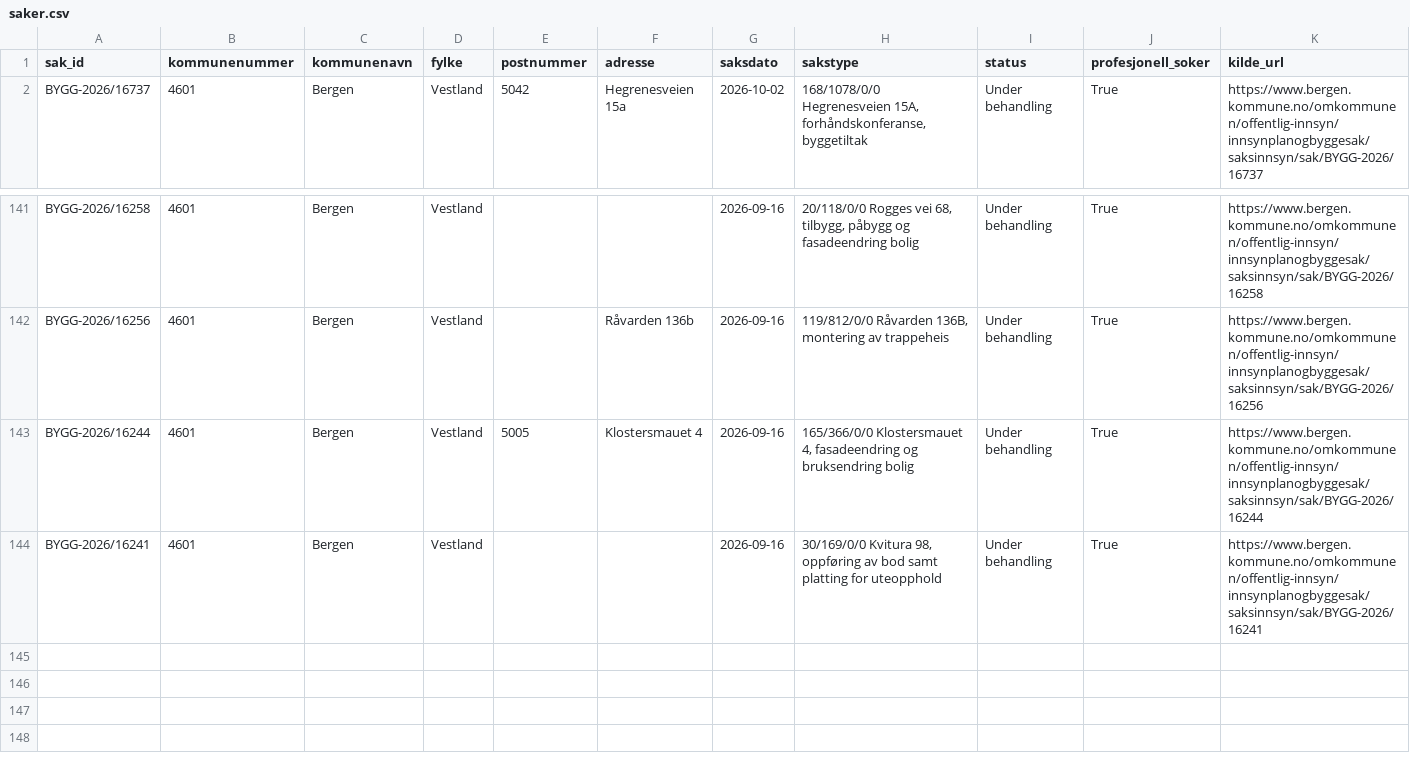
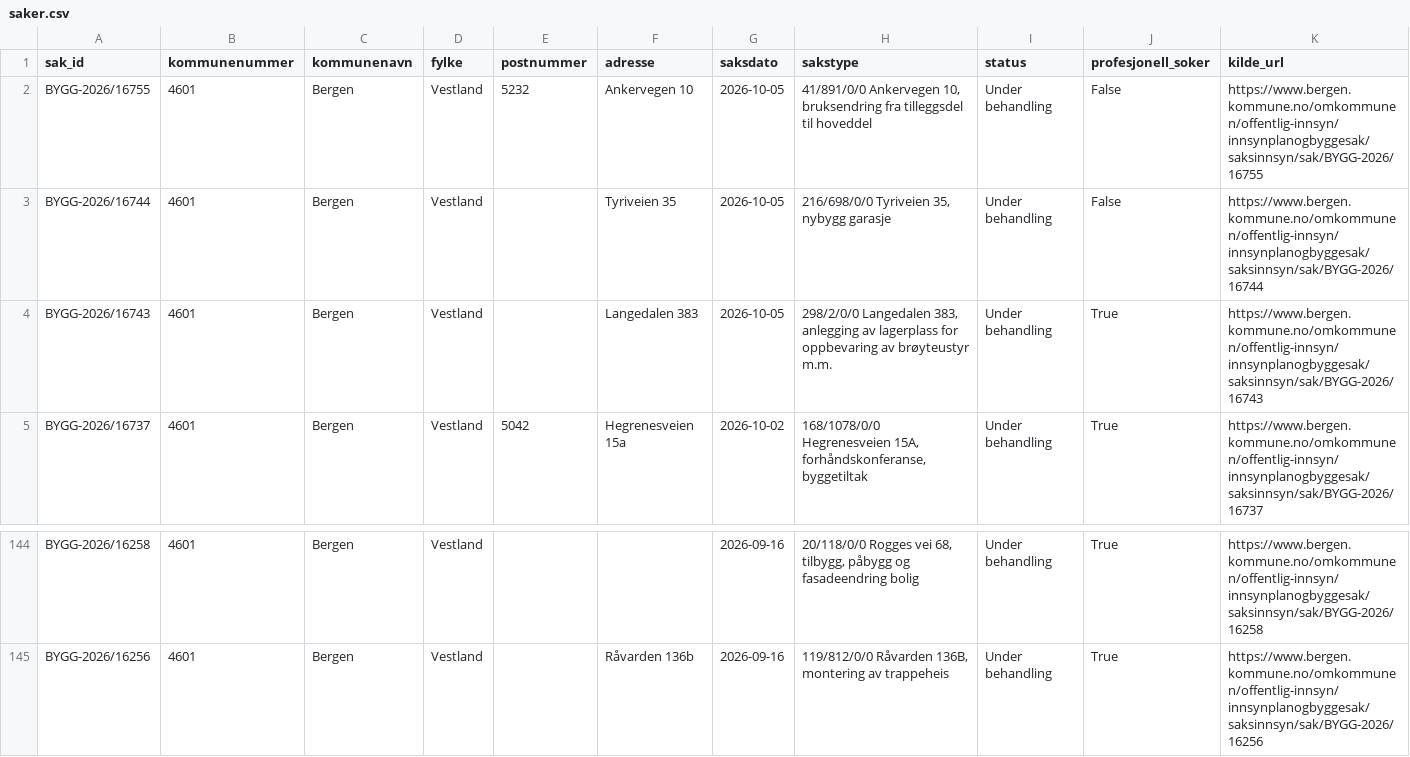
Before and after one commit to Nicolaykopaas/byggeradar, a CSV file: data/saker.csv, drawn as a sheet; only a part is shown, gaps mark what is left out.

```diff
--- a/data/saker.csv
+++ b/data/saker.csv
@@ -1,2 +1,5 @@
 sak_id,kommunenummer,kommunenavn,fylke,postnummer,adresse,saksdato,sakstype,status,profesjonell_soker,kilde_url
+BYGG-2026/16755,4601,Bergen,Vestland,5232,Ankervegen 10,2026-10-05,"41/891/0/0 Ankervegen 10, bruksendring fra tilleggsdel til hoveddel",Under behandling,False,https://www.bergen.kommune.no/omkommunen/offentlig-innsyn/innsynplanogbyggesak/saksinnsyn/sak/BYGG-2026/16755
+BYGG-2026/16744,4601,Bergen,Vestland,,Tyriveien 35,2026-10-05,"216/698/0/0 Tyriveien 35, nybygg garasje",Under behandling,False,https://www.bergen.kommune.no/omkommunen/offentlig-innsyn/innsynplanogbyggesak/saksinnsyn/sak/BYGG-2026/16744
+BYGG-2026/16743,4601,Bergen,Vestland,,Langedalen 383,2026-10-05,"298/2/0/0 Langedalen 383, anlegging av lagerplass for oppbevaring av brøyteustyr m.m.",Under behandling,True,https://www.bergen.kommune.no/omkommunen/offentlig-innsyn/innsynplanogbyggesak/saksinnsyn/sak/BYGG-2026/16743
 BYGG-2026/16737,4601,Bergen,Vestland,5042,Hegrenesveien 15a,2026-10-02,"168/1078/0/0 Hegrenesveien 15A, forhåndskonferanse, byggetiltak",Under behandling,True,https://www.bergen.kommune.no/omkommunen/offentlig-innsyn/innsynplanogbyggesak/saksinnsyn/sak/BYGG-2026/16737
@@ -142,3 +145 @@ BYGG-2026/16258,4601,Bergen,Vestland,,,2026-09-16,"20/118/0/0 Rogges vei 68, til
 BYGG-2026/16256,4601,Bergen,Vestland,,Råvarden 136b,2026-09-16,"119/812/0/0 Råvarden 136B, montering av trappeheis",Under behandling,True,https://www.bergen.kommune.no/omkommunen/offentlig-innsyn/innsynplanogbyggesak/saksinnsyn/sak/BYGG-2026/16256
-BYGG-2026/16244,4601,Bergen,Vestland,5005,Klostersmauet 4,2026-09-16,"165/366/0/0 Klostersmauet 4, fasadeendring og bruksendring bolig",Under behandling,True,https://www.bergen.kommune.no/omkommunen/offentlig-innsyn/innsynplanogbyggesak/saksinnsyn/sak/BYGG-2026/16244
-BYGG-2026/16241,4601,Bergen,Vestland,,,2026-09-16,"30/169/0/0 Kvitura 98, oppføring av bod samt platting for uteopphold",Under behandling,True,https://www.bergen.kommune.no/omkommunen/offentlig-innsyn/innsynplanogbyggesak/saksinnsyn/sak/BYGG-2026/16241
```
